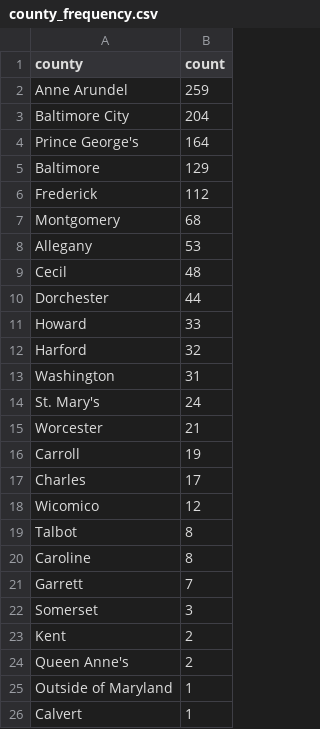
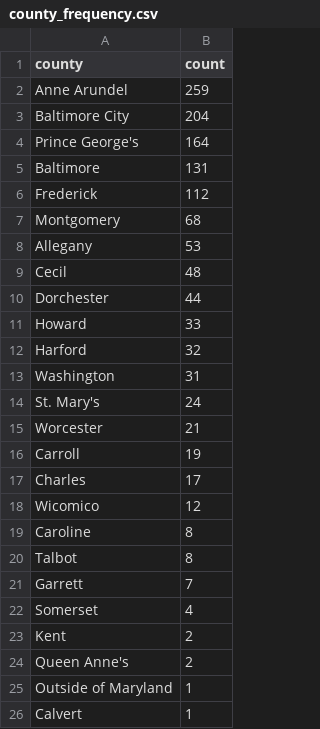
Before and after one commit to shmcminn/live-nicar-pipeline, a CSV file: exported_data/county_frequency.csv, drawn as a sheet.

```diff
--- a/exported_data/county_frequency.csv
+++ b/exported_data/county_frequency.csv
@@ -4,3 +4,3 @@ Baltimore City,204
 Prince George's,164
-Baltimore,129
+Baltimore,131
 Frederick,112
@@ -18,6 +18,6 @@ Charles,17
 Wicomico,12
+Caroline,8
 Talbot,8
-Caroline,8
 Garrett,7
-Somerset,3
+Somerset,4
 Kent,2
```
Also changed, not shown: exported_data/all_complaints.csv, exported_data/complaint_type_frequency.csv, 1 other file.
